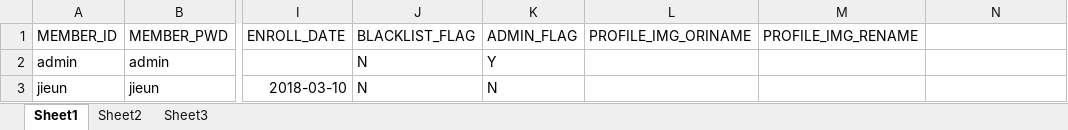
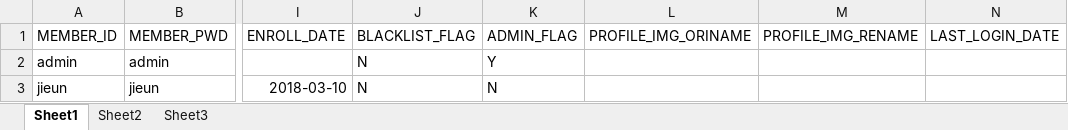
Before and after one commit to lenzefinal/cornsalad, an Excel workbook: finalp/src/main/webapp/resources/db/MEMBER.xlsx, sheet Sheet1, drawn as a sheet; only a part is shown, gaps mark what is left out; values as stored, in another font and other column widths than the file's, no borders; the diff names each change by its address in the sheet, - before the commit and + after, or states it on an @@ line.

Commit message:
sql문 수정 / MEMBER 엑셀에 컬럼 추가 / PROJECT 엑셀에 컬럼 추가

```diff
--- a/finalp/src/main/webapp/resources/db/MEMBER.xlsx (sheet Sheet1)
+++ b/finalp/src/main/webapp/resources/db/MEMBER.xlsx (sheet Sheet1)
-N1: (empty)
+N1: LAST_LOGIN_DATE
```
Also changed, not shown: finalp/src/main/webapp/resources/db/PROJECT.xlsx, 1 other file.
